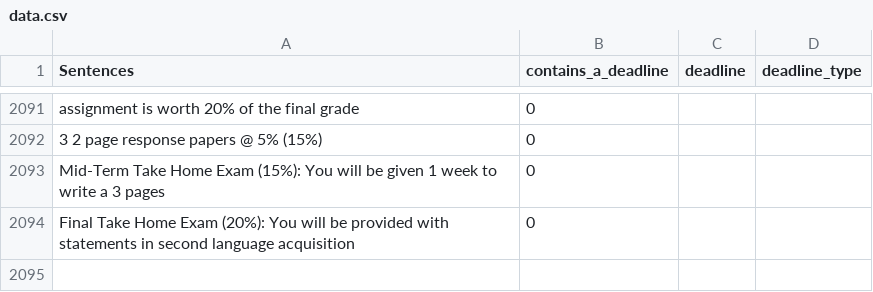
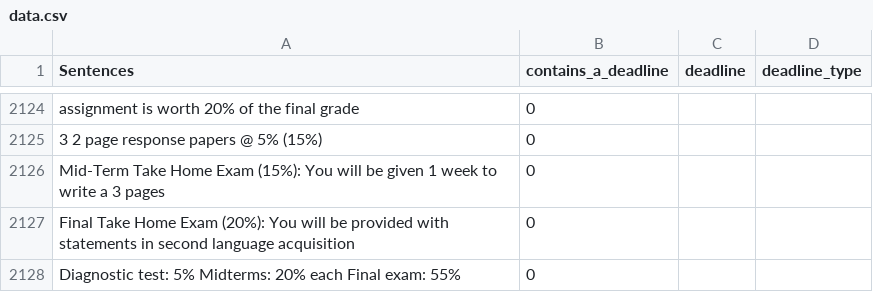
Before and after one commit to SEG4910-Group32/NLP-Experiment, a CSV file: data.csv, drawn as a sheet; only a part is shown, gaps mark what is left out; the diff covers the shown part only.

```diff
--- a/data.csv
+++ b/data.csv
@@ -2094 +2127,2 @@ Mid-Term Take Home Exam (15%): You will be given 1 week to write a 3 pages,0,,
 Final Take Home Exam (20%): You will be provided with statements in second language acquisition,0,,
+Diagnostic test:  5%       Midterms: 20% each      Final exam: 55%,0,,
```
Also changed, not shown: 33 added rows elsewhere in this file, 1 other file.
